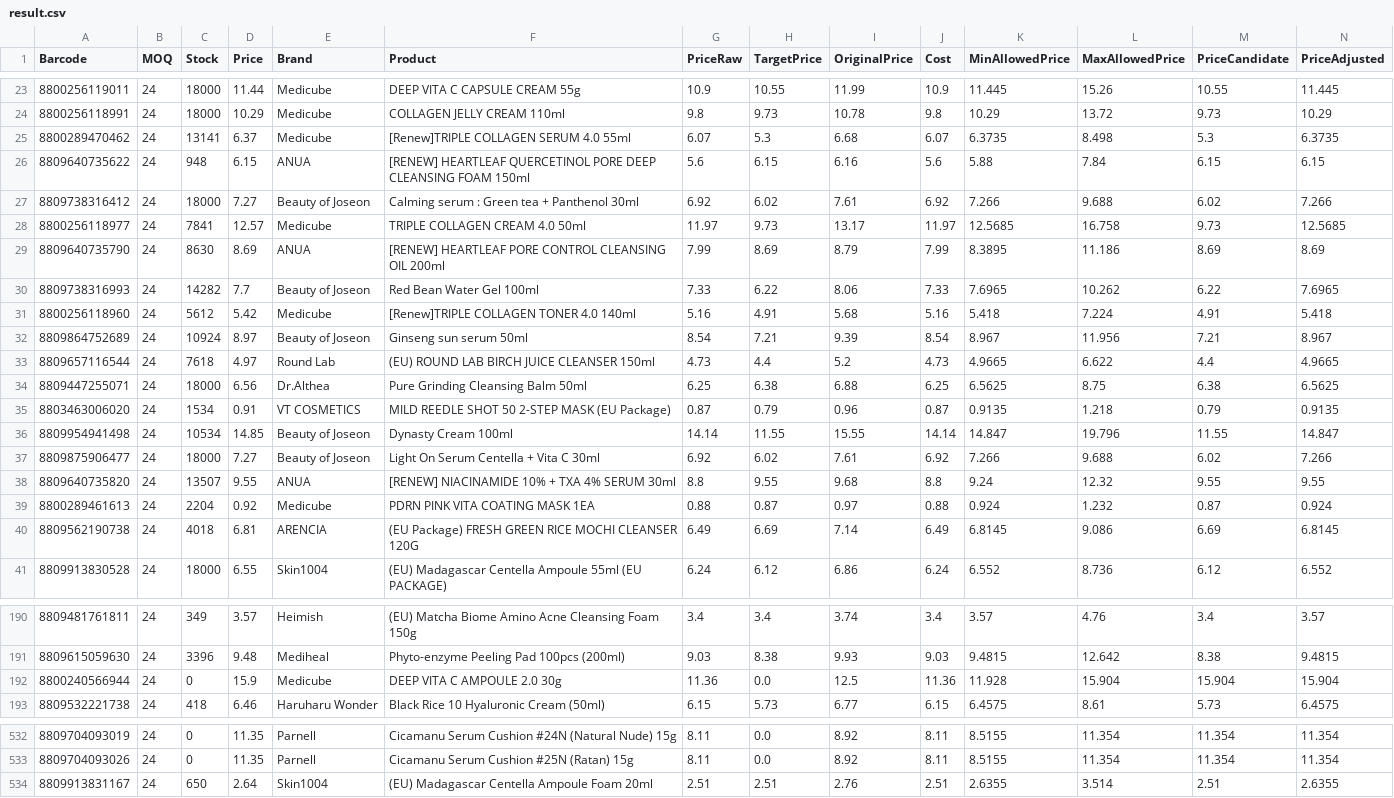
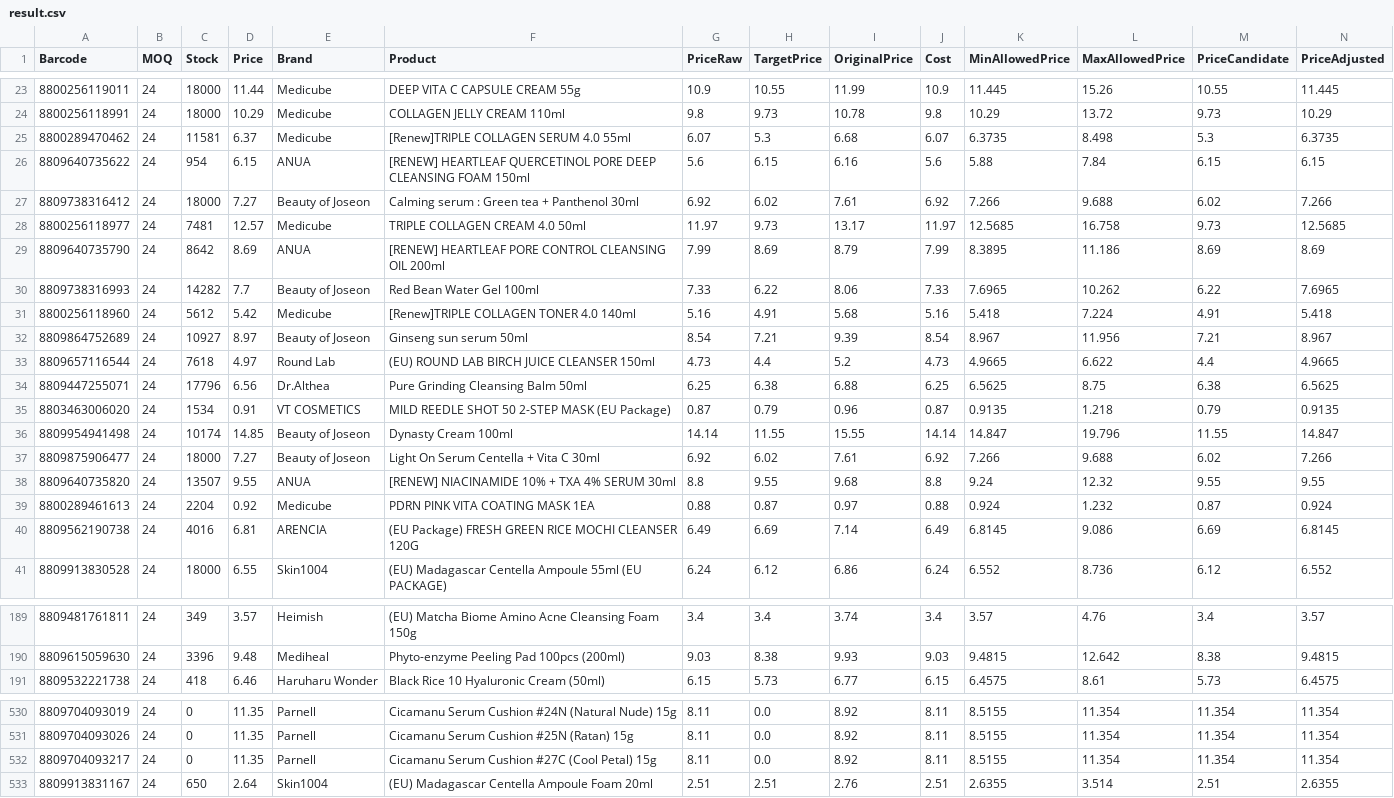
Before and after one commit to AmazingEli01/stocklist_sk, a CSV file: result.csv, drawn as a sheet; only a part is shown, gaps mark what is left out; removed rows and columns are numbered as before the commit, all else as after; rows hold the shown columns only; the diff covers the shown part only; the diff names each change by its address in the sheet, - before the commit and + after, or states it on an @@ line.

```diff
--- a/result.csv
+++ b/result.csv
-C25 (Stock): 13141
+C25 (Stock): 11581
-C26 (Stock): 948
+C26 (Stock): 954
-C28 (Stock): 7841
+C28 (Stock): 7481
-C29 (Stock): 8630
+C29 (Stock): 8642
-C32 (Stock): 10924
+C32 (Stock): 10927
-C34 (Stock): 18000
+C34 (Stock): 17796
-C36 (Stock): 10534
+C36 (Stock): 10174
-C40 (Stock): 4018
+C40 (Stock): 4016
-row 192: 8800240566944 | 24 | 0 | 15.9 | Medicube | DEEP VITA C AMPOULE 2.0 30g | 11.36 | 0.0 | 12.5 | 11.36 | 11.928 | 15.904 | 15.904 | 15.904
+row 532: 8809704093217 | 24 | 0 | 11.35 | Parnell | Cicamanu Serum Cushion #27C (Cool Petal) 15g | 8.11 | 0.0 | 8.92 | 8.11 | 8.5155 | 11.354 | 11.354 | 11.354
```
Also changed, not shown: 2 added rows, 3 removed rows and 33 edited cells elsewhere in this file.
